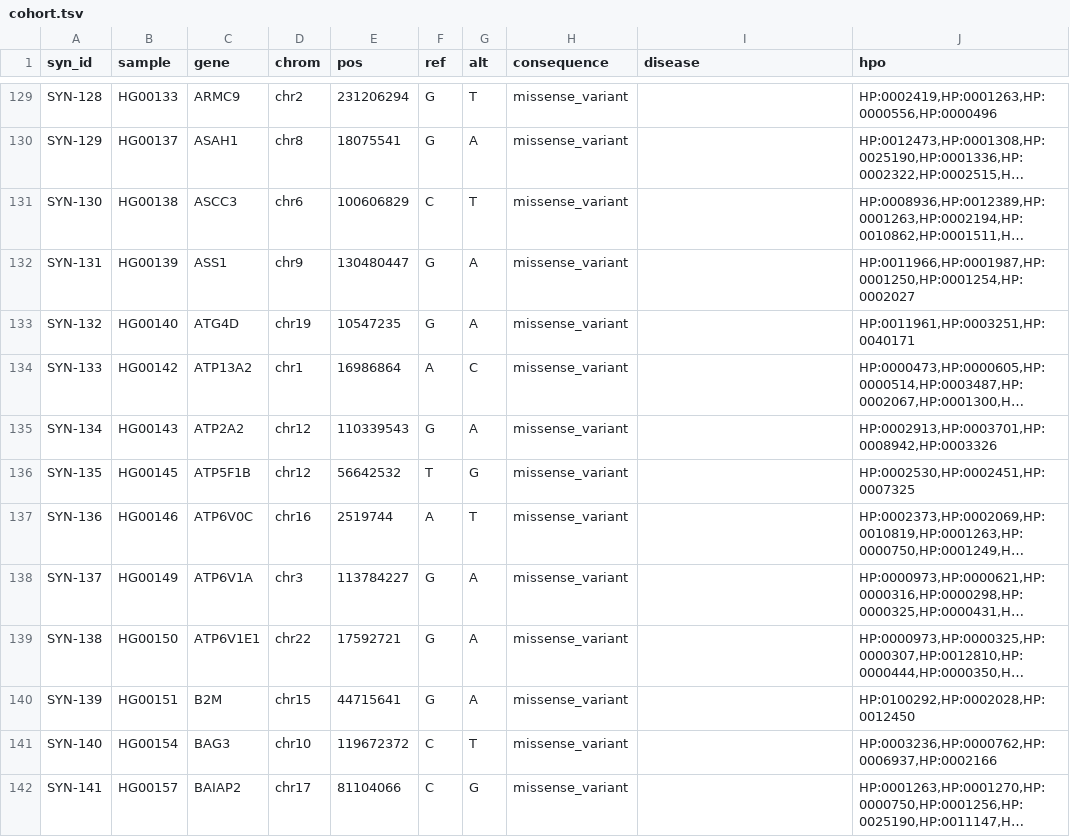
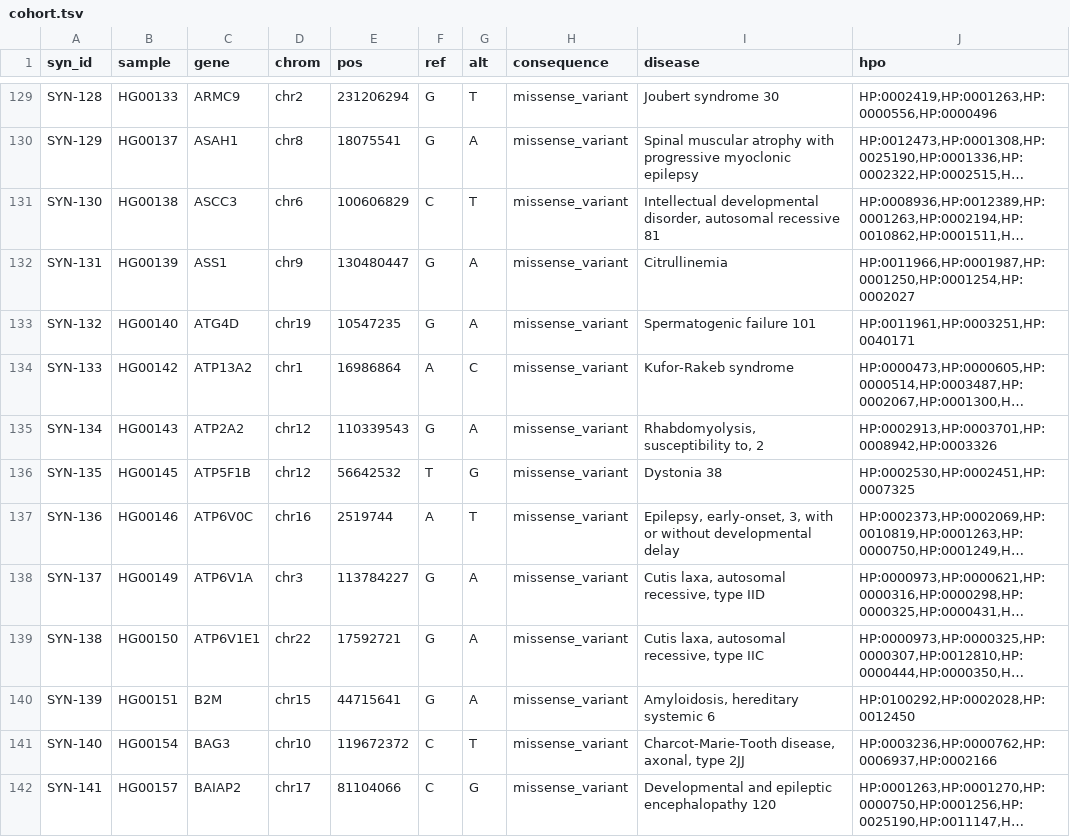
Before and after one commit to gbbarra/hpo-spiked-exomes, a TSV file: manifest/cohort.tsv, drawn as a sheet; only a part is shown, gaps mark what is left out; long unchanged cells end in …; the diff covers the shown part only; the diff names each change by its address in the sheet, - before the commit and + after, or states it on an @@ line.

```diff
--- a/manifest/cohort.tsv
+++ b/manifest/cohort.tsv
-I129 (disease): (empty)
+I129 (disease): Joubert syndrome 30
-I130 (disease): (empty)
+I130 (disease): Spinal muscular atrophy with progressive myoclonic epilepsy
-I131 (disease): (empty)
+I131 (disease): Intellectual developmental disorder, autosomal recessive 81
-I132 (disease): (empty)
+I132 (disease): Citrullinemia
-I133 (disease): (empty)
+I133 (disease): Spermatogenic failure 101
-I134 (disease): (empty)
+I134 (disease): Kufor-Rakeb syndrome
-I135 (disease): (empty)
+I135 (disease): Rhabdomyolysis, susceptibility to, 2
-I136 (disease): (empty)
+I136 (disease): Dystonia 38
-I137 (disease): (empty)
+I137 (disease): Epilepsy, early-onset, 3, with or without developmental delay
-I138 (disease): (empty)
+I138 (disease): Cutis laxa, autosomal recessive, type IID
-I139 (disease): (empty)
+I139 (disease): Cutis laxa, autosomal recessive, type IIC
-I140 (disease): (empty)
+I140 (disease): Amyloidosis, hereditary systemic 6
-I141 (disease): (empty)
+I141 (disease): Charcot-Marie-Tooth disease, axonal, type 2JJ
-I142 (disease): (empty)
+I142 (disease): Developmental and epileptic encephalopathy 120
```
Also changed, not shown: 86 edited cells elsewhere in this file, 1 other file.
